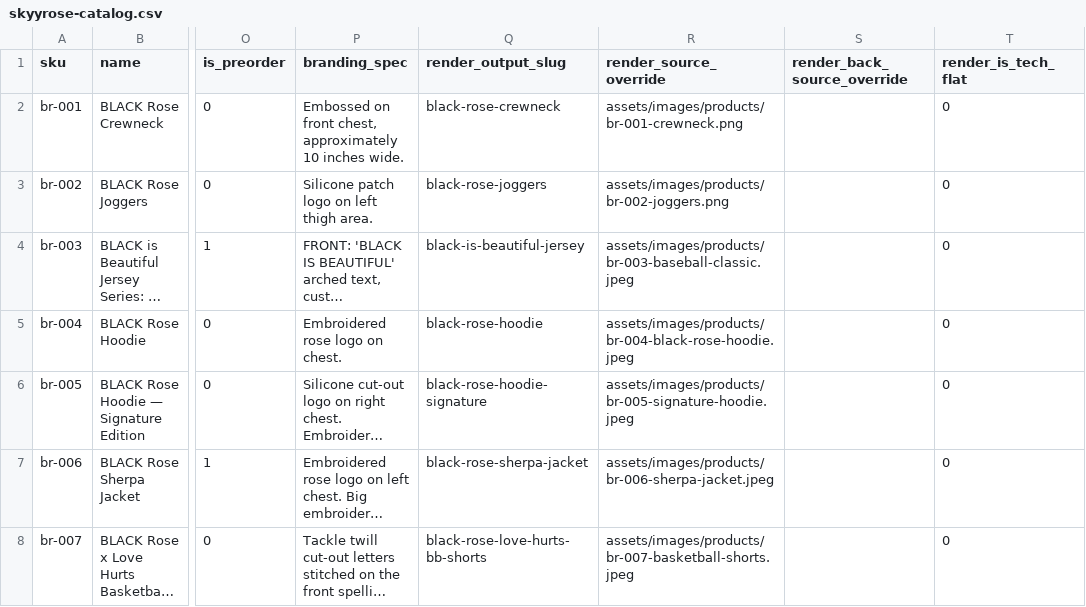
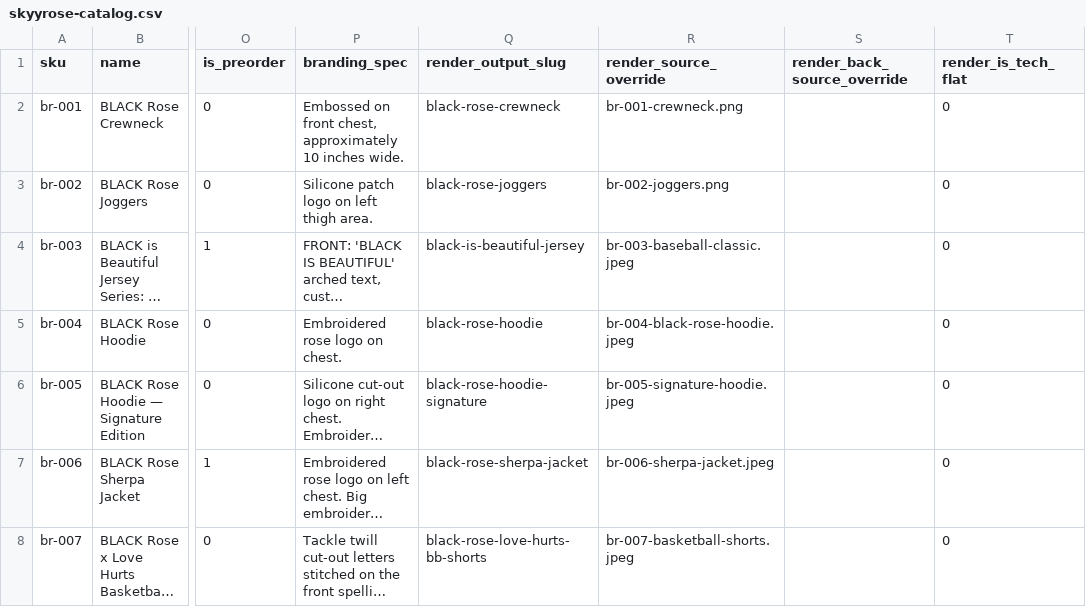
Before and after one commit to The-Skyy-Rose-Collection-LLC/DevSkyy, a CSV file: wordpress-theme/skyyrose-flagship/data/skyyrose-catalog.csv, drawn as a sheet; only a part is shown, gaps mark what is left out; long unchanged cells end in …; the diff covers the shown part only; the diff names each change by its address in the sheet, - before the commit and + after, or states it on an @@ line.

Commit message:
fix(catalog): strip 'assets/images/products/' prefix from render overrides
Nano Banana's find_source_image prepends PRODUCTS_DIR to
render_source_override, so storing full theme-relative paths caused a
double-path lookup (empty result). Stored values are now bare filenames
relative to PRODUCTS_DIR. sg-015 Windbreaker now resolves; dry-run: 30/30
SKUs ready, 0 missing source.

This does NOT change the 'image' column used by the WP theme loader —
that still carries full theme-relative paths.

```diff
--- a/wordpress-theme/skyyrose-flagship/data/skyyrose-catalog.csv
+++ b/wordpress-theme/skyyrose-flagship/data/skyyrose-catalog.csv
-R2 (render_source_override): assets/images/products/br-001-crewneck.png
+R2 (render_source_override): br-001-crewneck.png
-R3 (render_source_override): assets/images/products/br-002-joggers.png
+R3 (render_source_override): br-002-joggers.png
-R4 (render_source_override): assets/images/products/br-003-baseball-classic.jpeg
+R4 (render_source_override): br-003-baseball-classic.jpeg
-R5 (render_source_override): assets/images/products/br-004-black-rose-hoodie.jpeg
+R5 (render_source_override): br-004-black-rose-hoodie.jpeg
-R6 (render_source_override): assets/images/products/br-005-signature-hoodie.jpeg
+R6 (render_source_override): br-005-signature-hoodie.jpeg
-R7 (render_source_override): assets/images/products/br-006-sherpa-jacket.jpeg
+R7 (render_source_override): br-006-sherpa-jacket.jpeg
-R8 (render_source_override): assets/images/products/br-007-basketball-shorts.jpeg
+R8 (render_source_override): br-007-basketball-shorts.jpeg
```
Also changed, not shown: 25 edited cells elsewhere in this file.
